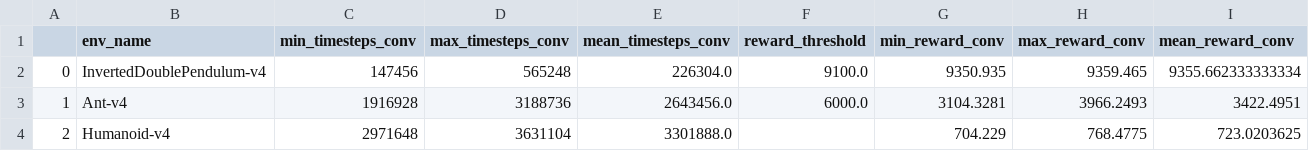
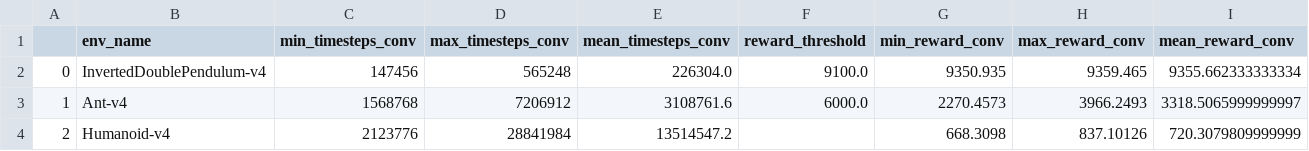
Before and after one commit to JudithEtxebarrieta/OptimalResourceAllocation_RL, a CSV file: results/EnvironmentProcesses/info_table.csv, drawn as a sheet.

Commit message:
update EnvironmentProcesses experiment with new data of Ant and Humanoid

```diff
--- a/results/EnvironmentProcesses/info_table.csv
+++ b/results/EnvironmentProcesses/info_table.csv
@@ -2,3 +2,3 @@
 0,InvertedDoublePendulum-v4,147456,565248,226304.0,9100.0,9350.935,9359.465,9355.662333333334
-1,Ant-v4,1916928,3188736,2643456.0,6000.0,3104.3281,3966.2493,3422.4951
-2,Humanoid-v4,2971648,3631104,3301888.0,,704.229,768.4775,723.0203625
+1,Ant-v4,1568768,7206912,3108761.6,6000.0,2270.4573,3966.2493,3318.5065999999997
+2,Humanoid-v4,2123776,28841984,13514547.2,,668.3098,837.10126,720.3079809999999
```
Also changed, not shown: 5 other files.
